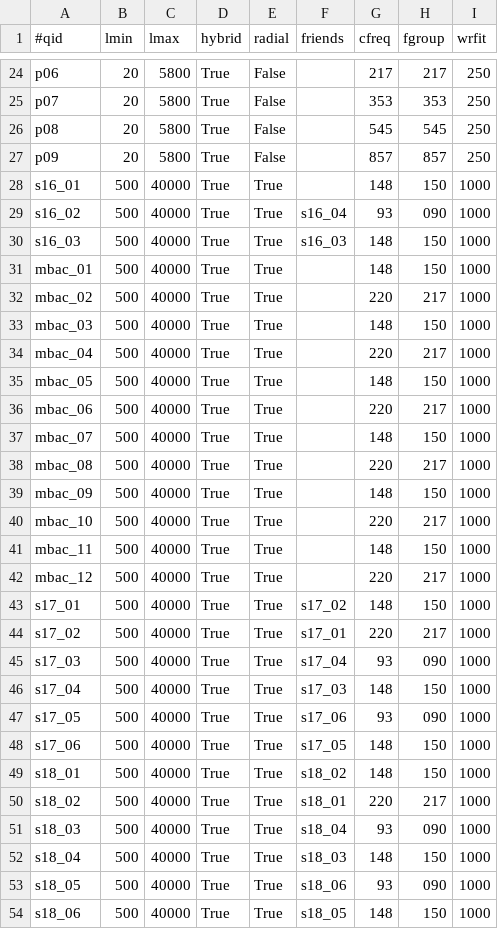
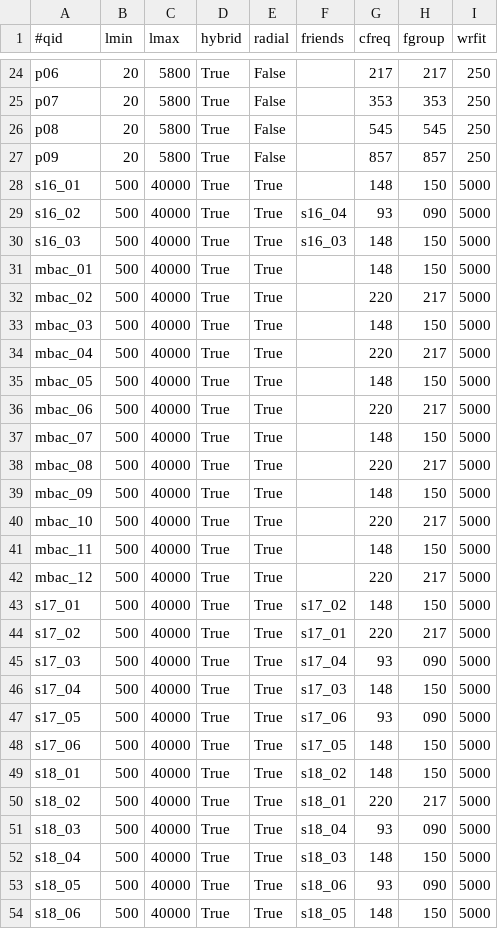
Before and after one commit to ACTCollaboration/tilec, a CSV file: input/array_specs.csv, drawn as a sheet; only a part is shown, gaps mark what is left out; the diff covers the shown part only.

```diff
--- a/input/array_specs.csv
+++ b/input/array_specs.csv
@@ -27,28 +27,28 @@ p08,20,5800,True,False,"",545,545,250
 p09,20,5800,True,False,"",857,857,250
-s16_01,500,40000,True,True,"",148,150,1000
-s16_02,500,40000,True,True,"s16_04",93,090,1000
-s16_03,500,40000,True,True,"s16_03",148,150,1000
-mbac_01,500,40000,True,True,"",148,150,1000
-mbac_02,500,40000,True,True,"",220,217,1000
-mbac_03,500,40000,True,True,"",148,150,1000
-mbac_04,500,40000,True,True,"",220,217,1000
-mbac_05,500,40000,True,True,"",148,150,1000
-mbac_06,500,40000,True,True,"",220,217,1000
-mbac_07,500,40000,True,True,"",148,150,1000
-mbac_08,500,40000,True,True,"",220,217,1000
-mbac_09,500,40000,True,True,"",148,150,1000
-mbac_10,500,40000,True,True,"",220,217,1000
-mbac_11,500,40000,True,True,"",148,150,1000
-mbac_12,500,40000,True,True,"",220,217,1000
-s17_01,500,40000,True,True,"s17_02",148,150,1000
-s17_02,500,40000,True,True,"s17_01",220,217,1000
-s17_03,500,40000,True,True,"s17_04",93,090,1000
-s17_04,500,40000,True,True,"s17_03",148,150,1000
-s17_05,500,40000,True,True,"s17_06",93,090,1000
-s17_06,500,40000,True,True,"s17_05",148,150,1000
-s18_01,500,40000,True,True,"s18_02",148,150,1000
-s18_02,500,40000,True,True,"s18_01",220,217,1000
-s18_03,500,40000,True,True,"s18_04",93,090,1000
-s18_04,500,40000,True,True,"s18_03",148,150,1000
-s18_05,500,40000,True,True,"s18_06",93,090,1000
-s18_06,500,40000,True,True,"s18_05",148,150,1000
+s16_01,500,40000,True,True,"",148,150,5000
+s16_02,500,40000,True,True,"s16_04",93,090,5000
+s16_03,500,40000,True,True,"s16_03",148,150,5000
+mbac_01,500,40000,True,True,"",148,150,5000
+mbac_02,500,40000,True,True,"",220,217,5000
+mbac_03,500,40000,True,True,"",148,150,5000
+mbac_04,500,40000,True,True,"",220,217,5000
+mbac_05,500,40000,True,True,"",148,150,5000
+mbac_06,500,40000,True,True,"",220,217,5000
+mbac_07,500,40000,True,True,"",148,150,5000
+mbac_08,500,40000,True,True,"",220,217,5000
+mbac_09,500,40000,True,True,"",148,150,5000
+mbac_10,500,40000,True,True,"",220,217,5000
+mbac_11,500,40000,True,True,"",148,150,5000
+mbac_12,500,40000,True,True,"",220,217,5000
+s17_01,500,40000,True,True,"s17_02",148,150,5000
+s17_02,500,40000,True,True,"s17_01",220,217,5000
+s17_03,500,40000,True,True,"s17_04",93,090,5000
+s17_04,500,40000,True,True,"s17_03",148,150,5000
+s17_05,500,40000,True,True,"s17_06",93,090,5000
+s17_06,500,40000,True,True,"s17_05",148,150,5000
+s18_01,500,40000,True,True,"s18_02",148,150,5000
+s18_02,500,40000,True,True,"s18_01",220,217,5000
+s18_03,500,40000,True,True,"s18_04",93,090,5000
+s18_04,500,40000,True,True,"s18_03",148,150,5000
+s18_05,500,40000,True,True,"s18_06",93,090,5000
+s18_06,500,40000,True,True,"s18_05",148,150,5000
```
Also changed, not shown: 23 edited cells elsewhere in this file, paper/compsep-table - Sheet1.csv, 15 other files.
